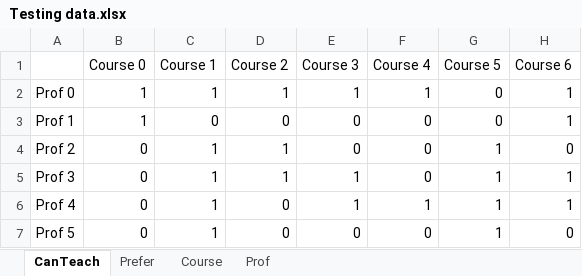
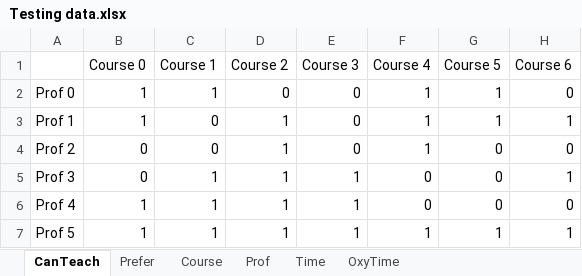
Before and after one commit to oxy-compsci/department-course-scheduling, an Excel workbook: Testing data.xlsx, sheet CanTeach, drawn as a sheet; values as stored, in another font and other column widths than the file's, no borders; the diff names each change by its address in the sheet, - before the commit and + after, or states it on an @@ line.

```diff
--- a/Testing data.xlsx (sheet CanTeach)
+++ b/Testing data.xlsx (sheet CanTeach)
+sheet tab: Time
+sheet tab: OxyTime
-D2 (Course 2): 1
+D2 (Course 2): 0
-E2 (Course 3): 1
+E2 (Course 3): 0
-G2:G3 (Course 5): 0
+G2:G3 (Course 5): 1
-H2 (Course 6): 1
+H2 (Course 6): 0
-D3 (Course 2): 0
+D3 (Course 2): 1
-F3:F4 (Course 4): 0
+F3:F4 (Course 4): 1
-C4 (Course 1): 1
+C4 (Course 1): 0
-G4:G6 (Course 5): 1
+G4:G6 (Course 5): 0
-B6:B7 (Course 0): 0
+B6:B7 (Course 0): 1
-D6:D7 (Course 2): 0
+D6:D7 (Course 2): 1
-F6 (Course 4): 1
+F6 (Course 4): 0
-H6 (Course 6): 1
+H6 (Course 6): 0
-E7 (Course 3): 0
+E7 (Course 3): 1
-F7 (Course 4): 0
+F7 (Course 4): 1
-H7 (Course 6): 0
+H7 (Course 6): 1
```
Also changed, not shown: sheet Prefer, sheet Course, formulas that keep their value, 4 other files.
